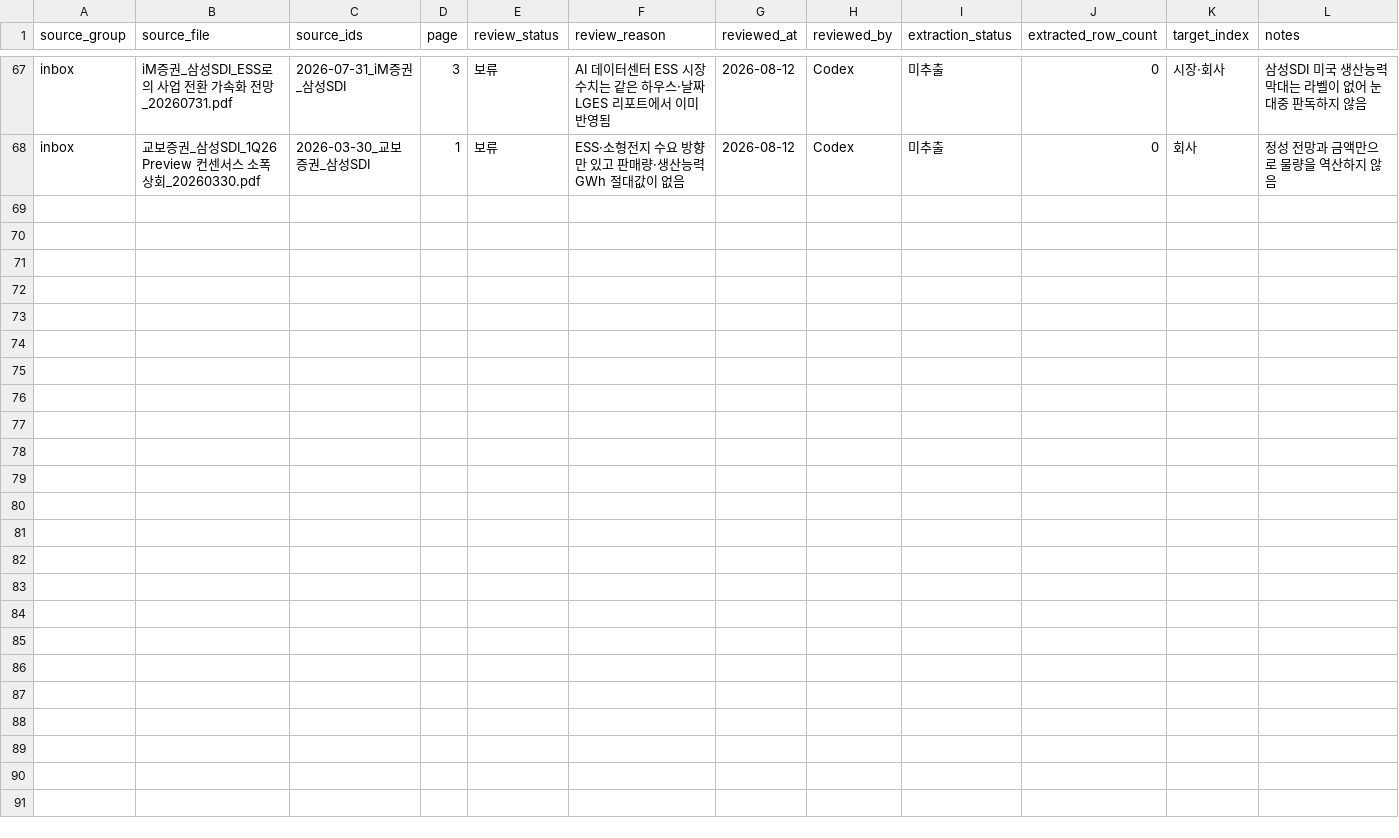
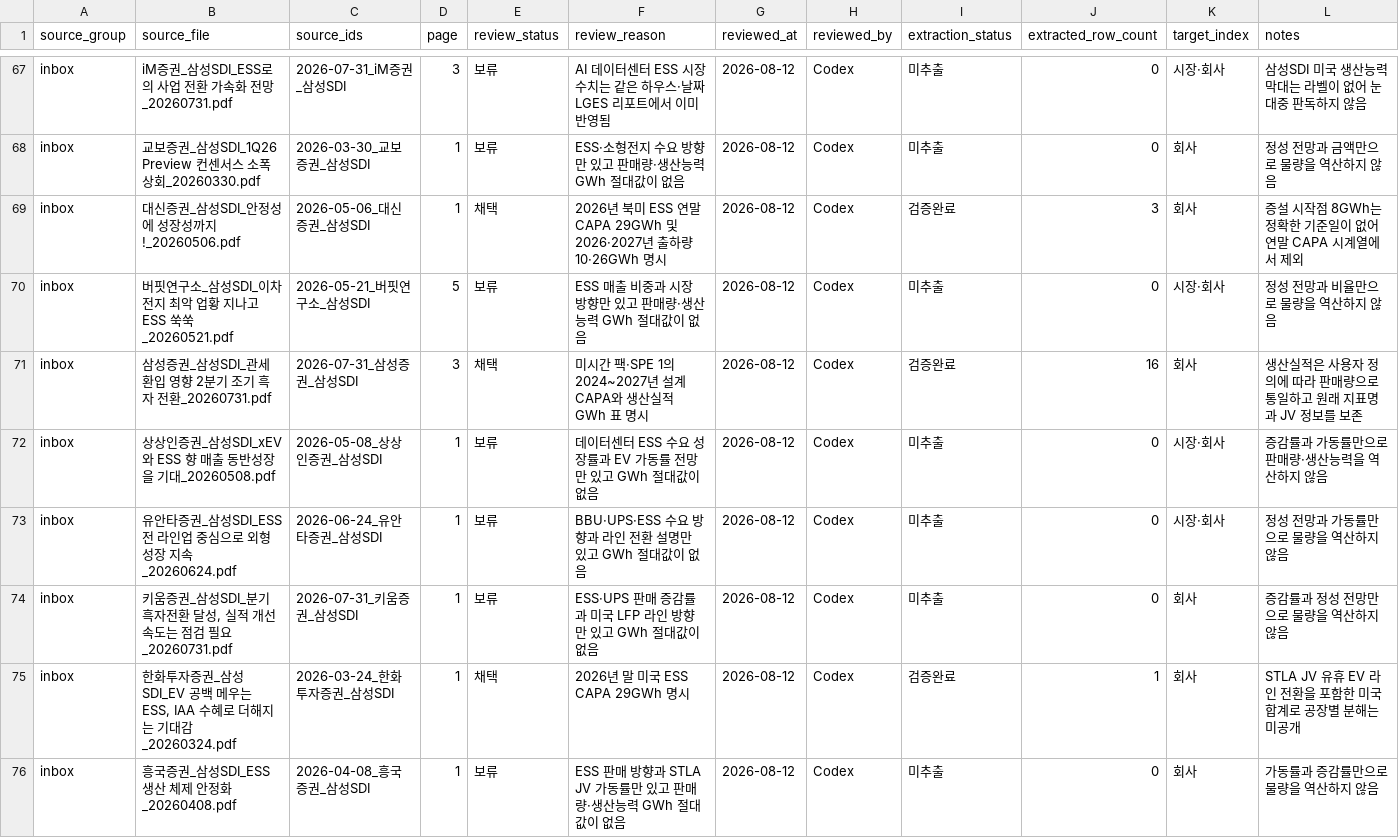
Before and after one commit to Jayk-resonance/K-battery-financials, a CSV file: projects/market-data/candidate_reviews.csv, drawn as a sheet; only a part is shown, gaps mark what is left out.

```diff
--- a/projects/market-data/candidate_reviews.csv
+++ b/projects/market-data/candidate_reviews.csv
@@ -68 +68,9 @@ inbox,iM증권_삼성SDI_ESS로의 사업 전환 가속화 전망_20260731.pdf,2
 inbox,교보증권_삼성SDI_1Q26 Preview 컨센서스 소폭 상회_20260330.pdf,2026-03-30_교보증권_삼성SDI,1,보류,ESS·소형전지 수요 방향만 있고 판매량·생산능력 GWh 절대값이 없음,2026-08-12,Codex,미추출,0,회사,정성 전망과 금액만으로 물량을 역산하지 않음
+inbox,대신증권_삼성SDI_안정성에 성장성까지!_20260506.pdf,2026-05-06_대신증권_삼성SDI,1,채택,2026년 북미 ESS 연말 CAPA 29GWh 및 2026·2027년 출하량 10·26GWh 명시,2026-08-12,Codex,검증완료,3,회사,증설 시작점 8GWh는 정확한 기준일이 없어 연말 CAPA 시계열에서 제외
+inbox,버핏연구소_삼성SDI_이차전지 최악 업황 지나고 ESS 쑥쑥_20260521.pdf,2026-05-21_버핏연구소_삼성SDI,5,보류,ESS 매출 비중과 시장 방향만 있고 판매량·생산능력 GWh 절대값이 없음,2026-08-12,Codex,미추출,0,시장·회사,정성 전망과 비율만으로 물량을 역산하지 않음
+inbox,삼성증권_삼성SDI_관세 환입 영향 2분기 조기 흑자 전환_20260731.pdf,2026-07-31_삼성증권_삼성SDI,3,채택,미시간 팩·SPE 1의 2024~2027년 설계 CAPA와 생산실적 GWh 표 명시,2026-08-12,Codex,검증완료,16,회사,생산실적은 사용자 정의에 따라 판매량으로 통일하고 원래 지표명과 JV 정보를 보존
+inbox,상상인증권_삼성SDI_xEV 와 ESS 향 매출 동반성장을 기대_20260508.pdf,2026-05-08_상상인증권_삼성SDI,1,보류,데이터센터 ESS 수요 성장률과 EV 가동률 전망만 있고 GWh 절대값이 없음,2026-08-12,Codex,미추출,0,시장·회사,증감률과 가동률만으로 판매량·생산능력을 역산하지 않음
+inbox,유안타증권_삼성SDI_ESS 전 라인업 중심으로 외형성장 지속_20260624.pdf,2026-06-24_유안타증권_삼성SDI,1,보류,BBU·UPS·ESS 수요 방향과 라인 전환 설명만 있고 GWh 절대값이 없음,2026-08-12,Codex,미추출,0,시장·회사,정성 전망과 가동률만으로 물량을 역산하지 않음
+inbox,"키움증권_삼성SDI_분기 흑자전환 달성, 실적 개선 속도는 점검 필요_20260731.pdf",2026-07-31_키움증권_삼성SDI,1,보류,ESS·UPS 판매 증감률과 미국 LFP 라인 방향만 있고 GWh 절대값이 없음,2026-08-12,Codex,미추출,0,회사,증감률과 정성 전망만으로 물량을 역산하지 않음
+inbox,"한화투자증권_삼성SDI_EV 공백 메우는 ESS, IAA 수혜로 더해지는 기대감_20260324.pdf",2026-03-24_한화투자증권_삼성SDI,1,채택,2026년 말 미국 ESS CAPA 29GWh 명시,2026-08-12,Codex,검증완료,1,회사,STLA JV 유휴 EV 라인 전환을 포함한 미국 합계로 공장별 분해는 미공개
+inbox,흥국증권_삼성SDI_ESS 생산 체제 안정화_20260408.pdf,2026-04-08_흥국증권_삼성SDI,1,보류,ESS 판매 방향과 STLA JV 가동률만 있고 판매량·생산능력 GWh 절대값이 없음,2026-08-12,Codex,미추출,0,회사,가동률과 증감률만으로 물량을 역산하지 않음
```
Also changed, not shown: projects/market-data/backfill_candidates.csv, 7 other files.
